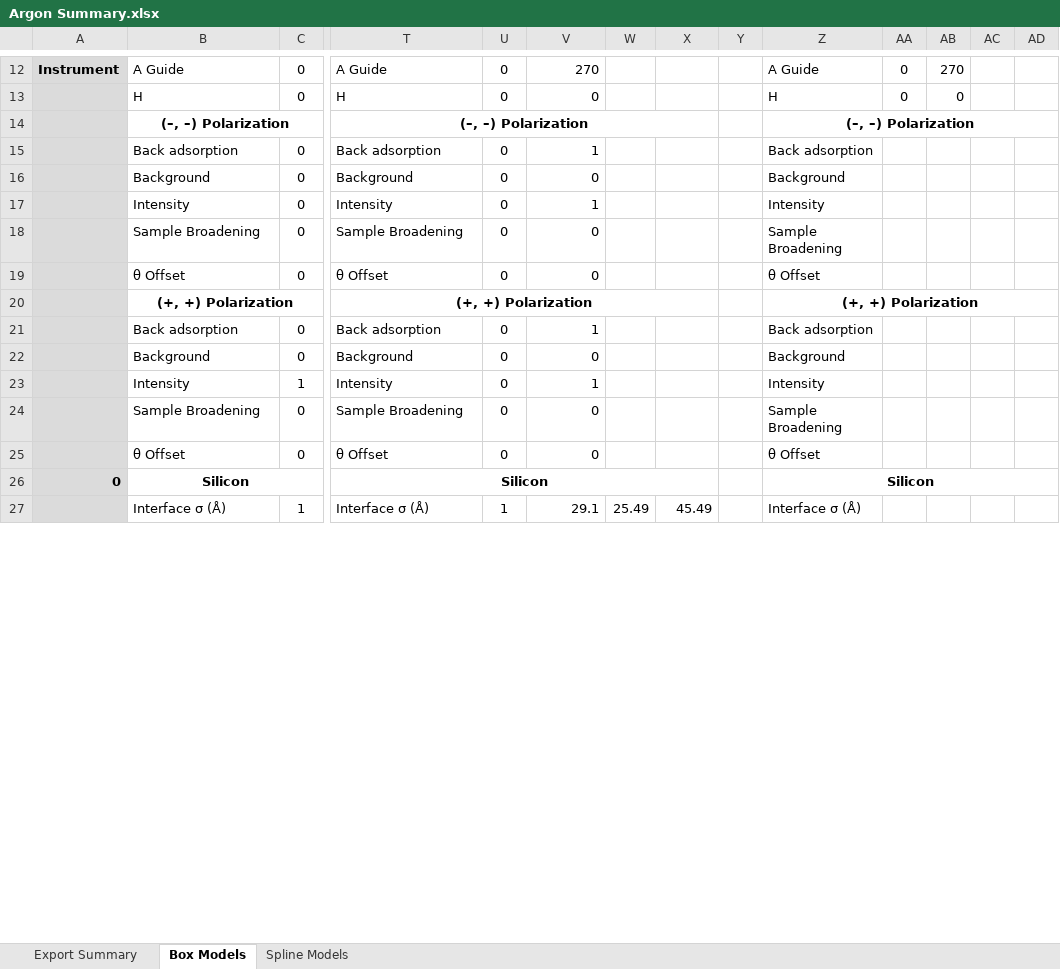
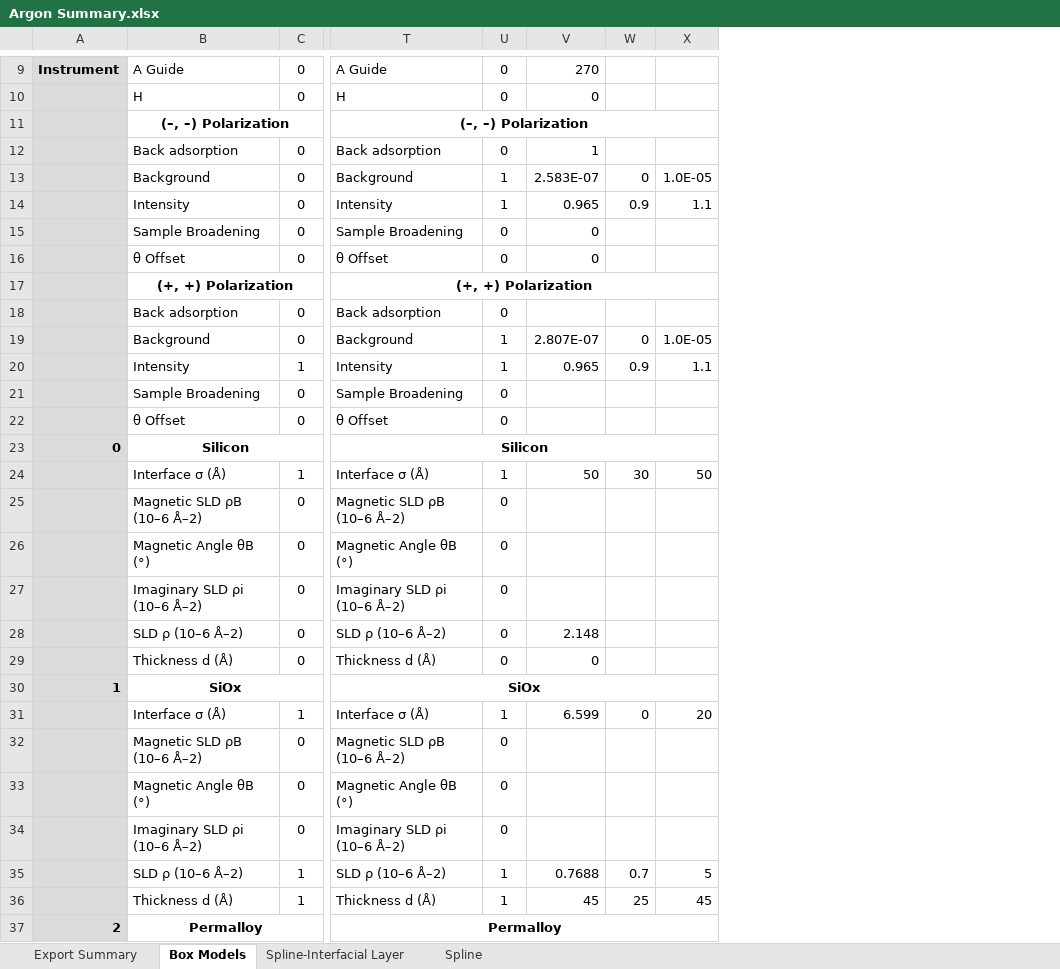
Before and after one commit to brianjosey/Nafion, an Excel workbook: Fits/Ar Gas (Dry)/Argon Summary.xlsx, sheet Box Models, drawn as a sheet; only a part is shown, gaps mark what is left out; values as stored, in another font and other column widths than the file's, no borders; removed rows and columns are numbered as before the commit, all else as after; rows hold the shown columns only; the diff covers the shown part only; the diff names each change by its address in the sheet, - before the commit and + after, or states it on an @@ line.

```diff
--- a/Fits/Ar Gas (Dry)/Argon Summary.xlsx (sheet Box Models)
+++ b/Fits/Ar Gas (Dry)/Argon Summary.xlsx (sheet Box Models)
-sheet tab: Spline Models
+sheet tab: Spline-Interfacial Layer
+sheet tab: Spline
-column Y, empty
-column Z, rows 12-27: A Guide | H | (–, –) Polarization | Back adsorption | Background | Intensity | Sample Broadening | θ Offset | (+, +) Polarization | Back adsorption | Background | Intensity | Sample Broadening | θ Offset | Silicon | Interface σ (Å)
-column AA, rows 12-13: 0 | 0
-column AB, rows 12-13: 270 | 0
-column AC, empty
-column AD, empty
-U13:U14: 0
+U13:U14: 1
-V13: 0
+V13: 2.583E-07
-W13: (empty)
+W13: 0
-X13: (empty)
+X13: 1.0E-05
-V14: 1
+V14: 0.965
-W14: (empty)
+W14: 0.9
-X14: (empty)
+X14: 1.1
-V18: 1
+V18: (empty)
-U19:U20: 0
+U19:U20: 1
-V19: 0
+V19: 2.807E-07
-W19: (empty)
+W19: 0
-X19: (empty)
+X19: 1.0E-05
-V20: 1
+V20: 0.965
-W20: (empty)
+W20: 0.9
-X20: (empty)
+X20: 1.1
-V21:V22: 0
+V21:V22: (empty)
-V24: 29.1
+V24: 50
-W24: 25.49
+W24: 30
-X24: 45.49
+X24: 50
+row 25:  | Magnetic SLD ρB (10–6 Å–2) | 0 | Magnetic SLD ρB (10–6 Å–2) | 0
+row 26:  | Magnetic Angle θB (°) | 0 | Magnetic Angle θB (°) | 0
+row 27:  | Imaginary SLD ρi (10–6 Å–2) | 0 | Imaginary SLD ρi (10–6 Å–2) | 0
+row 28:  | SLD ρ (10–6 Å–2) | 0 | SLD ρ (10–6 Å–2) | 0 | 2.148
@@ row 32 moved to row 29: Thickness d (Å) @@
@@ row 33 moved to row 30: 1 @@
+row 31:  | Interface σ (Å) | 1 | Interface σ (Å) | 1 | 6.599 | 0 | 20
+row 32:  | Magnetic SLD ρB (10–6 Å–2) | 0 | Magnetic SLD ρB (10–6 Å–2) | 0
+row 33:  | Magnetic Angle θB (°) | 0 | Magnetic Angle θB (°) | 0
+row 34:  | Imaginary SLD ρi (10–6 Å–2) | 0 | Imaginary SLD ρi (10–6 Å–2) | 0
+row 35:  | SLD ρ (10–6 Å–2) | 1 | SLD ρ (10–6 Å–2) | 1 | 0.7688 | 0.7 | 5
+row 36:  | Thickness d (Å) | 1 | Thickness d (Å) | 1 | 45 | 25 | 45
@@ row 40 moved to row 37: 2 @@
```
Also changed, not shown: 20 added rows, 33 removed rows, 4 moved rows, 10 edited cells and merged cells elsewhere in this sheet, sheet Spline-Interfacial Layer, sheet Export Summary, formulas that keep their value.
